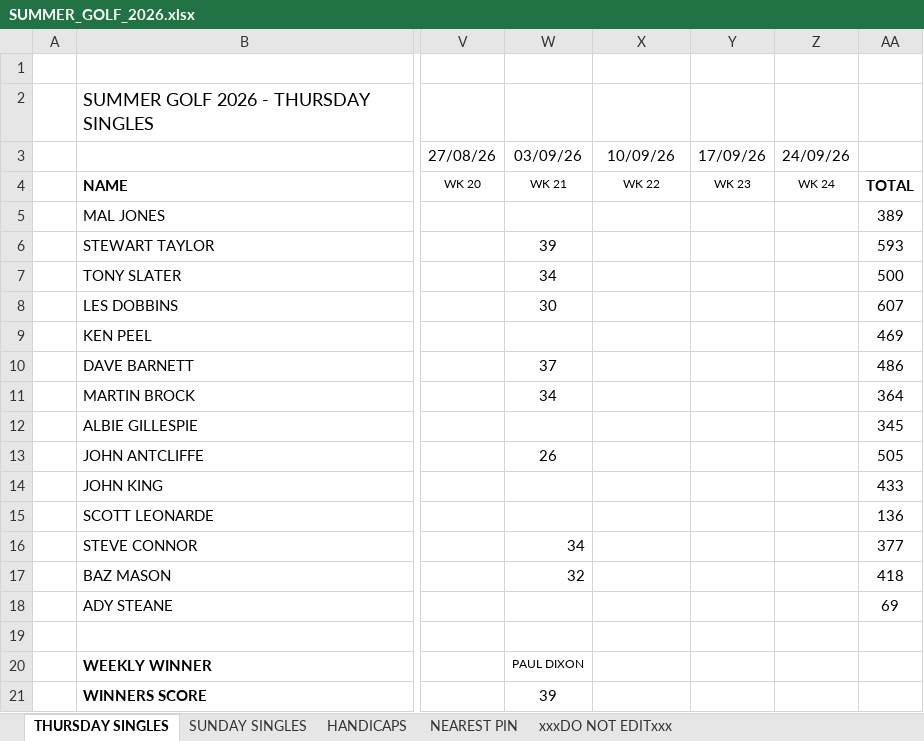
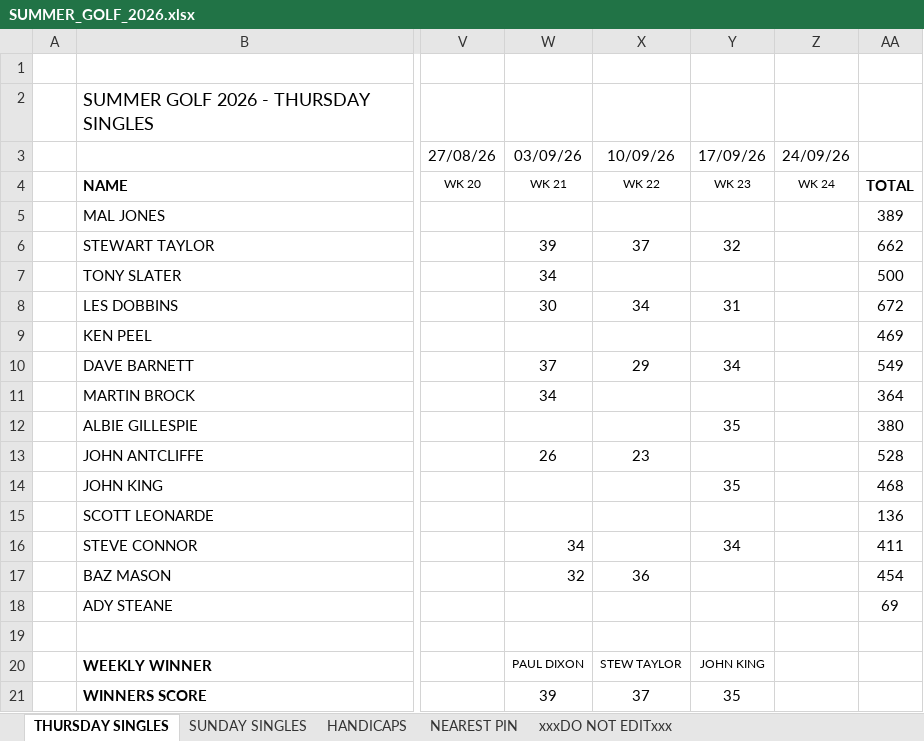
Before and after one commit to stateside2/golf-comp, an Excel workbook: data/SUMMER_GOLF_2026.xlsx, sheet THURSDAY SINGLES, drawn as a sheet; only a part is shown, gaps mark what is left out; values as stored, in another font and other column widths than the file's, no borders; charts and pictures not drawn; the diff names each change by its address in the sheet, - before the commit and + after, or states it on an @@ line.

```diff
--- a/data/SUMMER_GOLF_2026.xlsx (sheet THURSDAY SINGLES)
+++ b/data/SUMMER_GOLF_2026.xlsx (sheet THURSDAY SINGLES)
-X6: (empty)
+X6: 37
-Y6: (empty)
+Y6: 32
-AA6: 593
+AA6: 662
-X8: (empty)
+X8: 34
-Y8: (empty)
+Y8: 31
-AA8: 607
+AA8: 672
-X10: (empty)
+X10: 29
-Y10: (empty)
+Y10: 34
-AA10: 486
+AA10: 549
-Y12: (empty)
+Y12: 35
-AA12: 345
+AA12: 380
-X13: (empty)
+X13: 23
-AA13: 505
+AA13: 528
-Y14: (empty)
+Y14: 35
-AA14: 433
+AA14: 468
-Y16: (empty)
+Y16: 34
-AA16: 377
+AA16: 411
-X17: (empty)
+X17: 36
-AA17: 418
+AA17: 454
-X20: (empty)
+X20: STEW TAYLOR
-Y20: (empty)
+Y20: JOHN KING
-X21: (empty)
+X21: 37
-Y21: (empty)
+Y21: 35
```
Also changed, not shown: sheet SUNDAY SINGLES, sheet xxxDO NOT EDITxxx, sheet NEAREST PIN, 1 other file.
